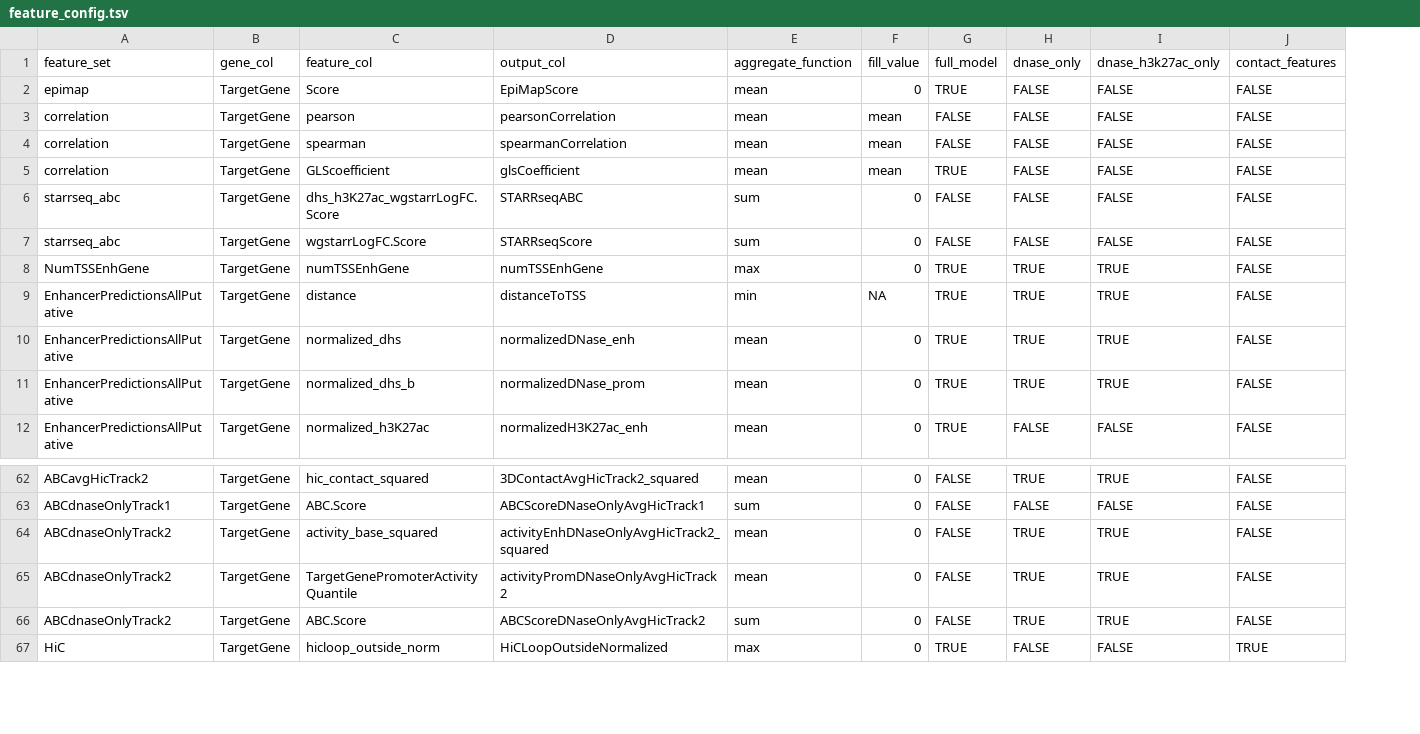
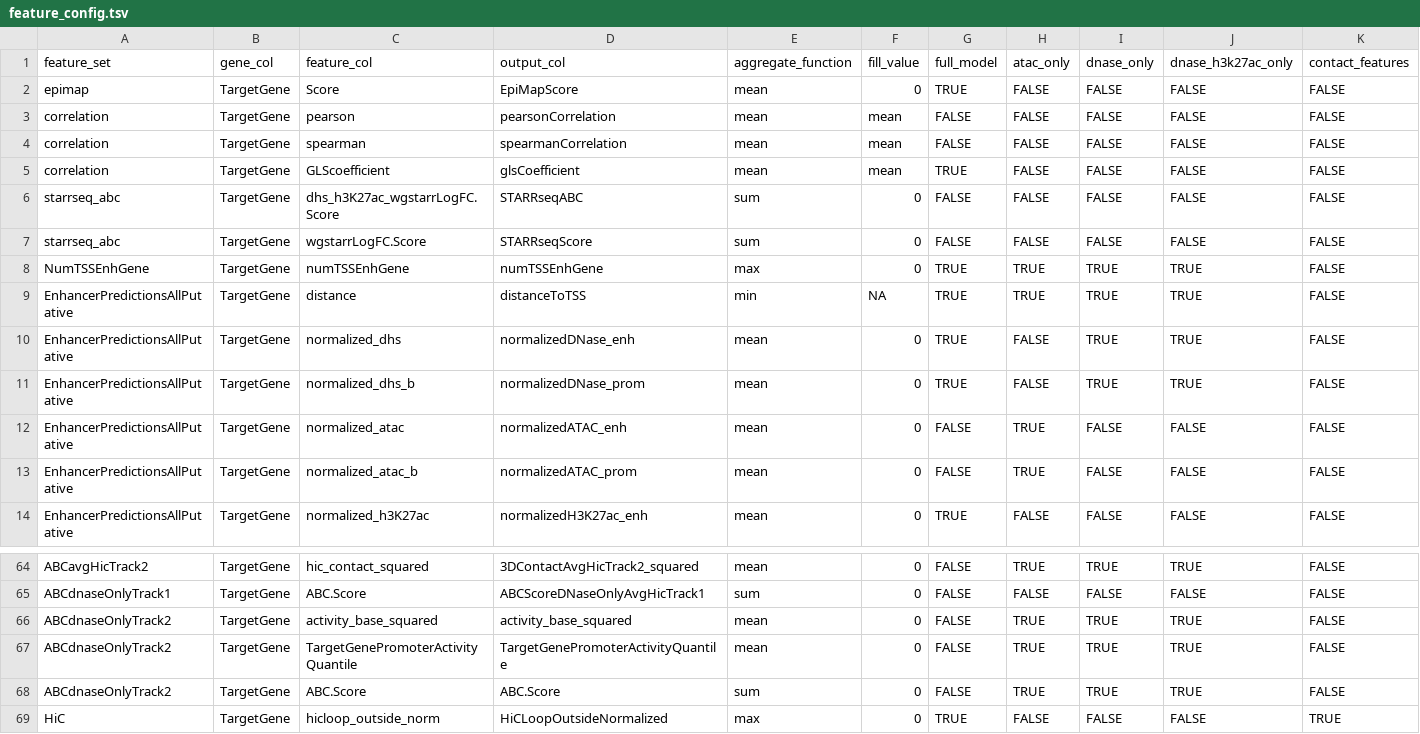
Before and after one commit to EngreitzLab/ENCODE_rE2G, a TSV file: config/feature_config.tsv, drawn as a sheet; only a part is shown, gaps mark what is left out; addresses are those after the commit; the diff names each change by its address in the sheet, - before the commit and + after, or states it on an @@ line.

Commit message:
add ATAC support, fix file names

```diff
--- a/config/feature_config.tsv
+++ b/config/feature_config.tsv
+column H (atac_only), rows 2-11: FALSE | FALSE | FALSE | FALSE | FALSE | FALSE | TRUE | TRUE | FALSE | FALSE; row 14: FALSE; rows 64-69: TRUE | FALSE | TRUE | TRUE | TRUE | FALSE
+row 12: EnhancerPredictionsAllPutative | TargetGene | normalized_atac | normalizedATAC_enh | mean | 0 | FALSE | TRUE | FALSE | FALSE | FALSE
+row 13: EnhancerPredictionsAllPutative | TargetGene | normalized_atac_b | normalizedATAC_prom | mean | 0 | FALSE | TRUE | FALSE | FALSE | FALSE
-D66 (output_col): activityEnhDNaseOnlyAvgHicTrack2_squared
+D66 (output_col): activity_base_squared
-D67 (output_col): activityPromDNaseOnlyAvgHicTrack2
+D67 (output_col): TargetGenePromoterActivityQuantile
-D68 (output_col): ABCScoreDNaseOnlyAvgHicTrack2
+D68 (output_col): ABC.Score
```
Also changed, not shown: 5 other files.
